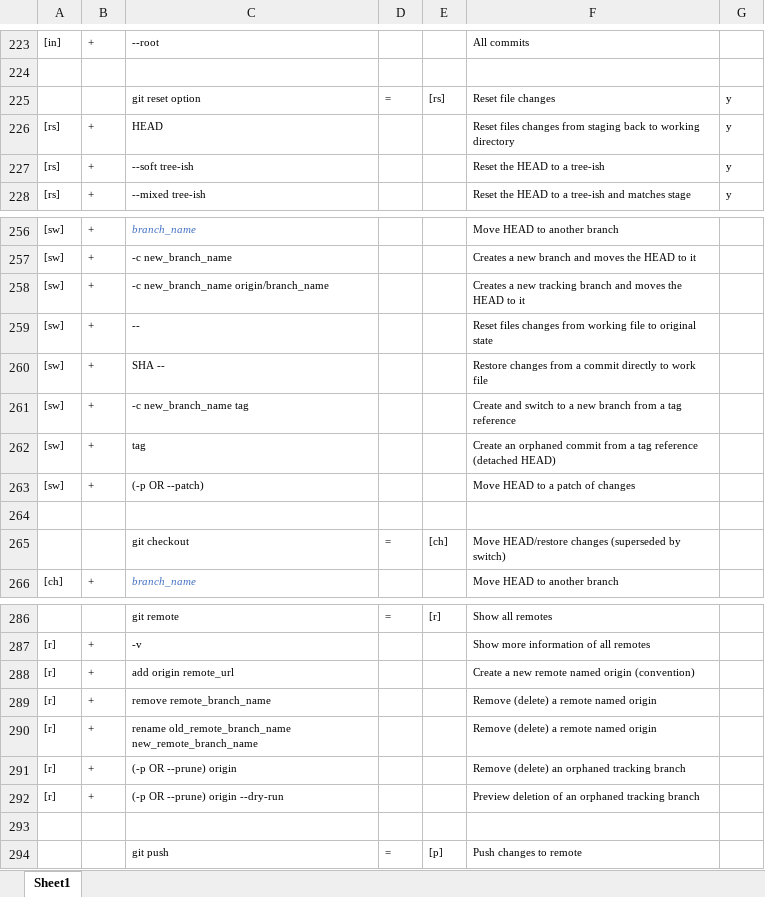
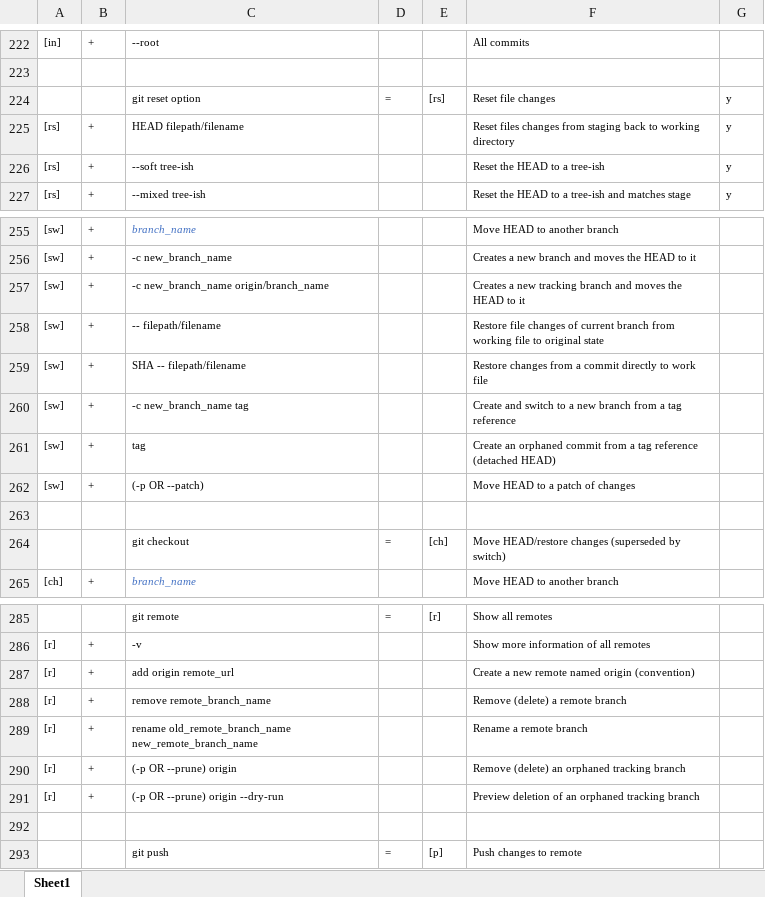
Before and after one commit to BigSteveLittle/git-keyboard-shortcuts, an Excel workbook: git-terminal-keyboard-shortcuts.xlsx, sheet Sheet1, drawn as a sheet; only a part is shown, gaps mark what is left out; values as stored, in another font and other column widths than the file's, no borders; addresses are those after the commit; the diff covers the shown part only; the diff names each change by its address in the sheet, - before the commit and + after, or states it on an @@ line.

Commit message:
Makes further changes to the 'Reset, Restore and Revert' and 'Branches and Merges' sections.

```diff
--- a/git-terminal-keyboard-shortcuts.xlsx (sheet Sheet1)
+++ b/git-terminal-keyboard-shortcuts.xlsx (sheet Sheet1)
-C225: HEAD
+C225: HEAD filepath/filename
-C258: --
+C258: -- filepath/filename
-F258: Reset files changes from working…
+F258: Restore file changes of current branch from working…
-C259: SHA --
+C259: SHA -- filepath/filename
-F288: Remove (delete) a remote named origin
+F288: Remove (delete) a remote branch
-F289: Remove (delete) a remote named origin
+F289: Rename a remote branch
```
Also changed, not shown: 4 added rows, 5 removed rows, 19 edited cells and cell formats elsewhere in this sheet.
